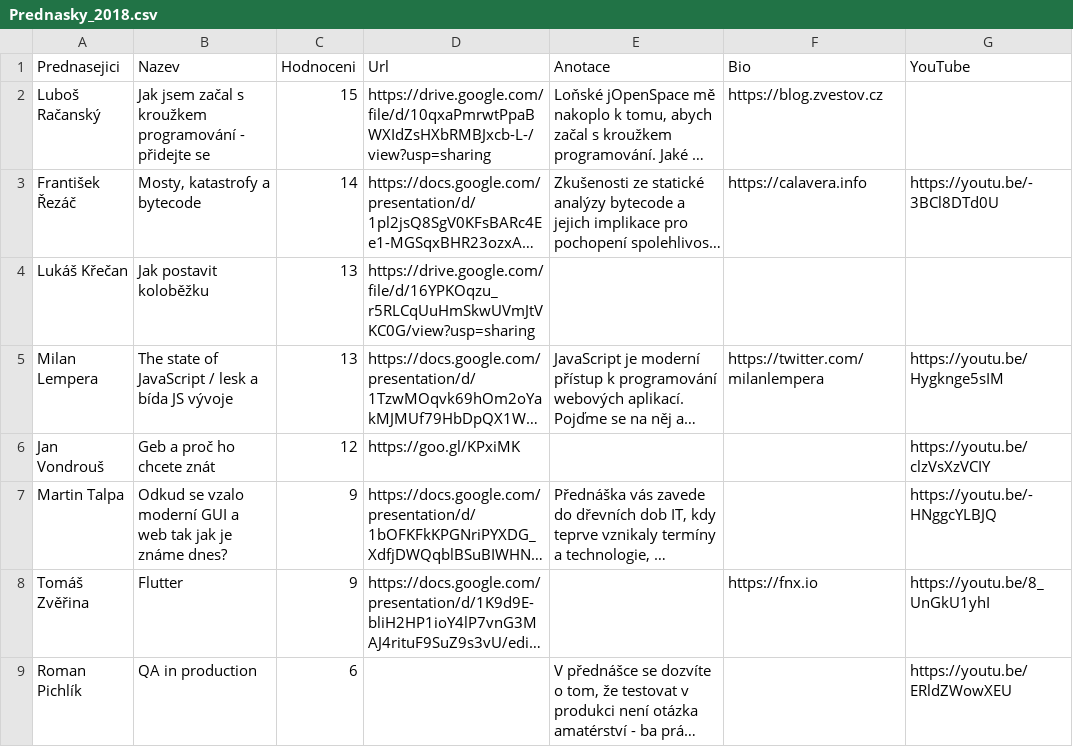
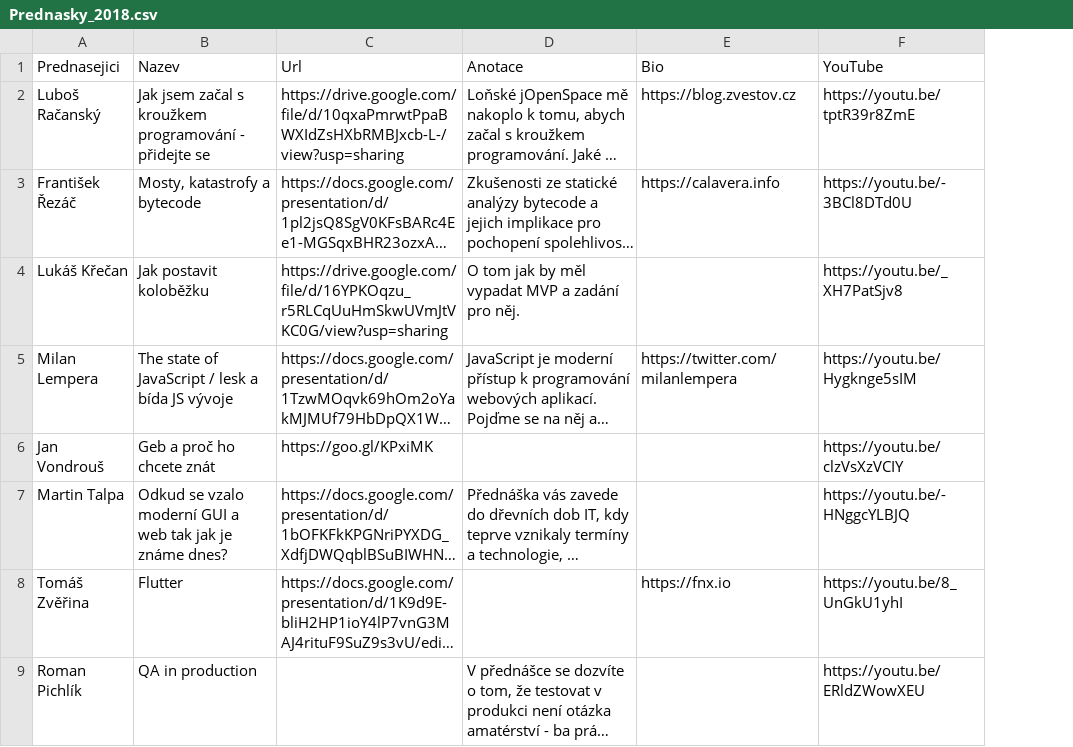
Before and after one commit to novoj/jOpenSpace, a CSV file: _data/Prednasky_2018.csv, drawn as a sheet; only a part is shown; long unchanged cells end in …; removed rows and columns are numbered as before the commit, all else as after; the diff covers the shown part only; the diff names each change by its address in the sheet, - before the commit and + after, or states it on an @@ line.

Commit message:
Closing of 2018 - added new videos.

```diff
--- a/_data/Prednasky_2018.csv
+++ b/_data/Prednasky_2018.csv
-column C (Hodnoceni), rows 2-9: 15 | 14 | 13 | 13 | 12 | 9 | 9 | 6
-F2 (YouTube): (empty)
+F2 (YouTube): https://youtu.be/tptR39r8ZmE
-D4 (Anotace): (empty)
+D4 (Anotace): O tom jak by měl vypadat MVP a zadání pro něj.
-F4 (YouTube): (empty)
+F4 (YouTube): https://youtu.be/_XH7PatSjv8
```
Also changed, not shown: 9 edited cells elsewhere in this file.
